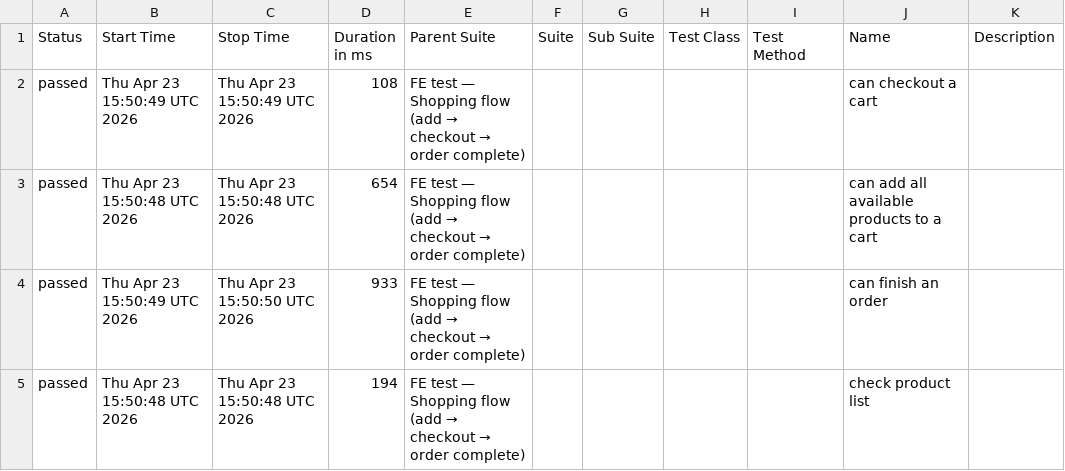
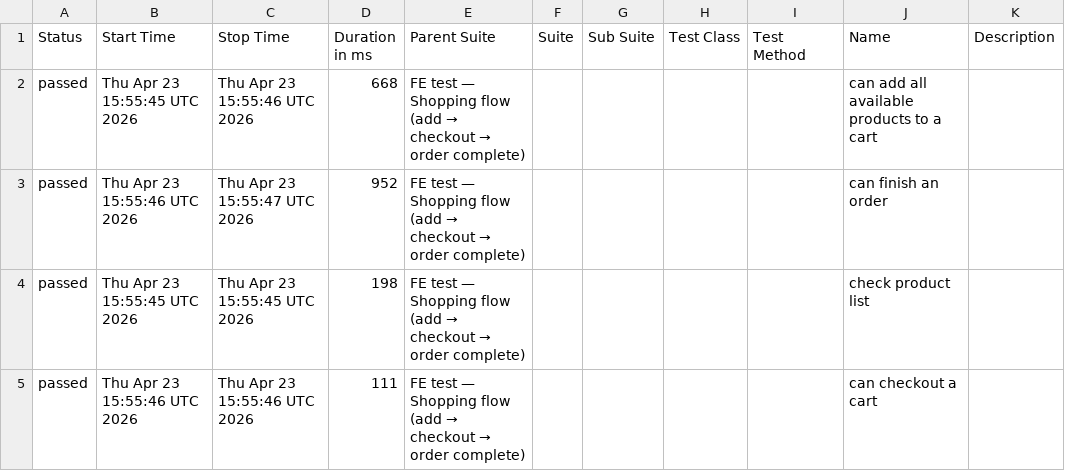
Before and after one commit to milacekmartin/professional-test-automation, a CSV file: cypress/data/suites.csv, drawn as a sheet.

```diff
--- a/cypress/data/suites.csv
+++ b/cypress/data/suites.csv
@@ -1,5 +1,5 @@
 "Status","Start Time","Stop Time","Duration in ms","Parent Suite","Suite","Sub Suite","Test Class","Test Method","Name","Description"
-"passed","Thu Apr 23 15:50:49 UTC 2026","Thu Apr 23 15:50:49 UTC 2026","108","FE test — Shopping flow (add → checkout → order complete)","","","","","can checkout a cart",""
-"passed","Thu Apr 23 15:50:48 UTC 2026","Thu Apr 23 15:50:48 UTC 2026","654","FE test — Shopping flow (add → checkout → order complete)","","","","","can add all available products to a cart",""
-"passed","Thu Apr 23 15:50:49 UTC 2026","Thu Apr 23 15:50:50 UTC 2026","933","FE test — Shopping flow (add → checkout → order complete)","","","","","can finish an order",""
-"passed","Thu Apr 23 15:50:48 UTC 2026","Thu Apr 23 15:50:48 UTC 2026","194","FE test — Shopping flow (add → checkout → order complete)","","","","","check product list",""
+"passed","Thu Apr 23 15:55:45 UTC 2026","Thu Apr 23 15:55:46 UTC 2026","668","FE test — Shopping flow (add → checkout → order complete)","","","","","can add all available products to a cart",""
+"passed","Thu Apr 23 15:55:46 UTC 2026","Thu Apr 23 15:55:47 UTC 2026","952","FE test — Shopping flow (add → checkout → order complete)","","","","","can finish an order",""
+"passed","Thu Apr 23 15:55:45 UTC 2026","Thu Apr 23 15:55:45 UTC 2026","198","FE test — Shopping flow (add → checkout → order complete)","","","","","check product list",""
+"passed","Thu Apr 23 15:55:46 UTC 2026","Thu Apr 23 15:55:46 UTC 2026","111","FE test — Shopping flow (add → checkout → order complete)","","","","","can checkout a cart",""
```
Also changed, not shown: 26 other files.
